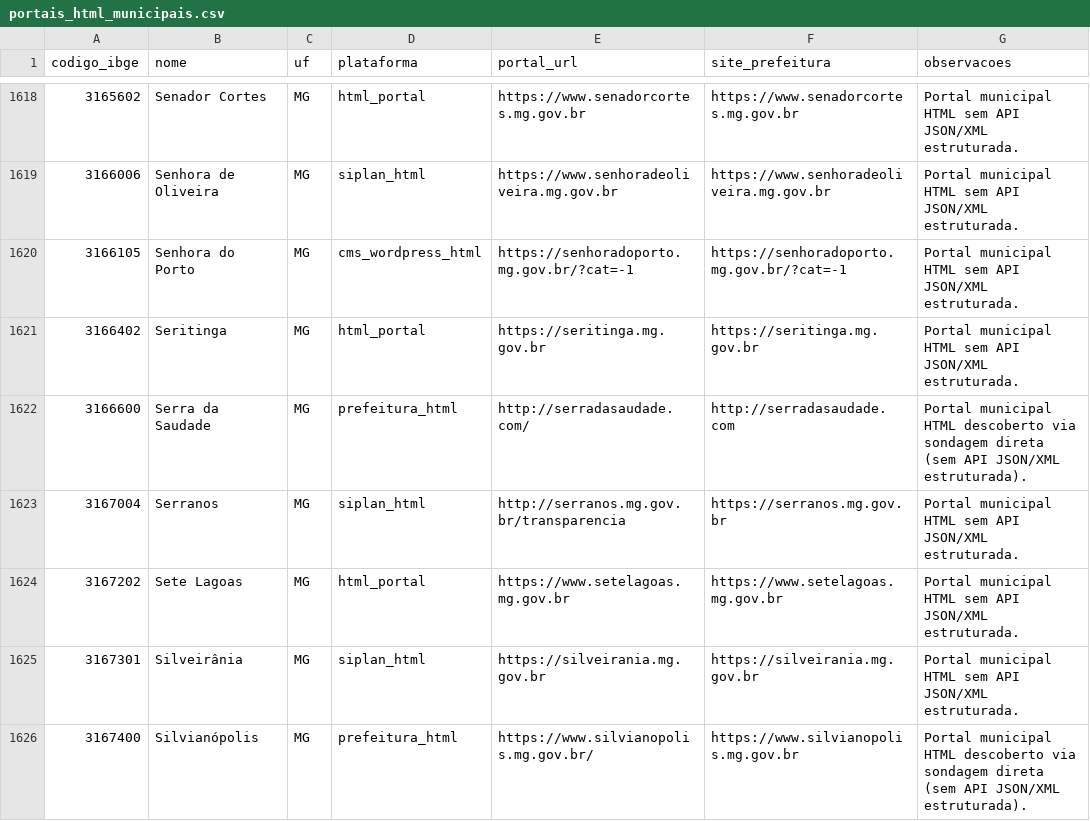
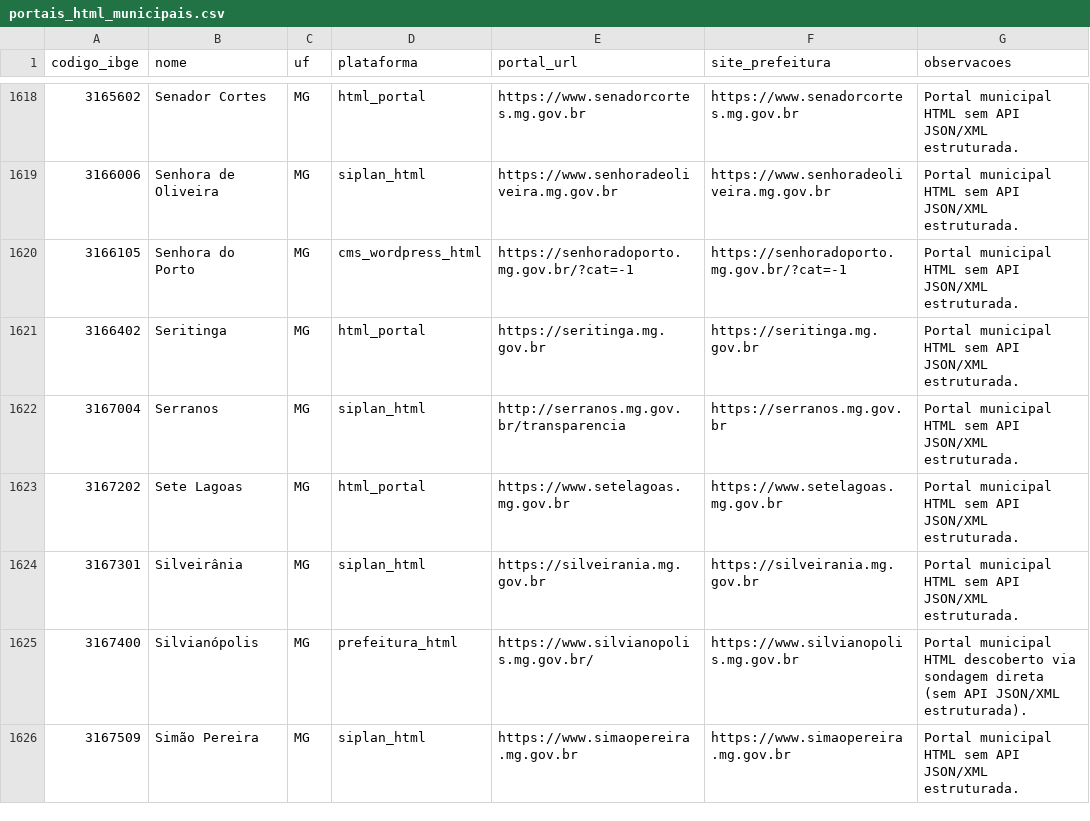
Before and after one commit to Mcp-Brasil/mcp-brasil, a CSV file: pkg/transparencia/data/portais_html_municipais.csv, drawn as a sheet; only a part is shown, gaps mark what is left out; the shorter side is filled out with more unchanged rows; the diff names each change by its address in the sheet, - before the commit and + after, or states it on an @@ line.

Commit message:
chore(transparencia_municipios): apply gofmt and exclude Quasar city 3166600 from HTML catalog

```diff
--- a/pkg/transparencia/data/portais_html_municipais.csv
+++ b/pkg/transparencia/data/portais_html_municipais.csv
-row 1622: 3166600 | Serra da Saudade | MG | prefeitura_html | http://serradasaudade.com/ | http://serradasaudade.com | Portal municipal HTML descoberto via sondagem direta (sem API JSON/XML estruturada).
```
Also changed, not shown: 17 other files.
